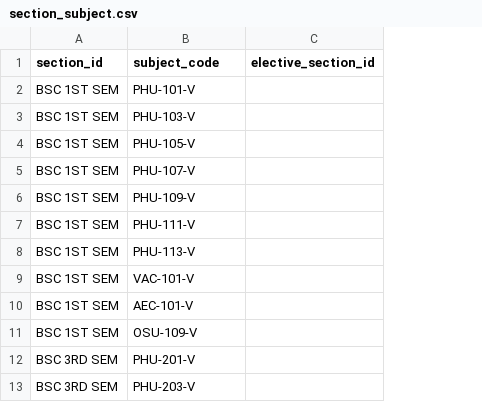
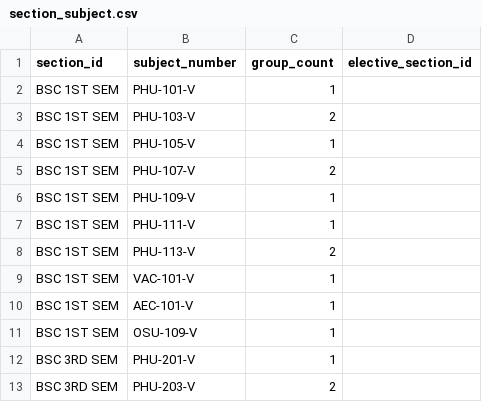
Before and after one commit to geekgurjar/smart-scheduler-csv, a CSV file: Physics Dept/section_subject.csv, drawn as a sheet; only a part is shown; the diff names each change by its address in the sheet, - before the commit and + after, or states it on an @@ line.

Commit message:
Phy dept updated csv

```diff
--- a/Physics Dept/section_subject.csv
+++ b/Physics Dept/section_subject.csv
+column C (group_count), rows 2-13: 1 | 2 | 1 | 2 | 1 | 1 | 2 | 1 | 1 | 1 | 1 | 2
-B1: subject_code
+B1: subject_number
```
Also changed, not shown: Physics Dept/subjects.csv.
